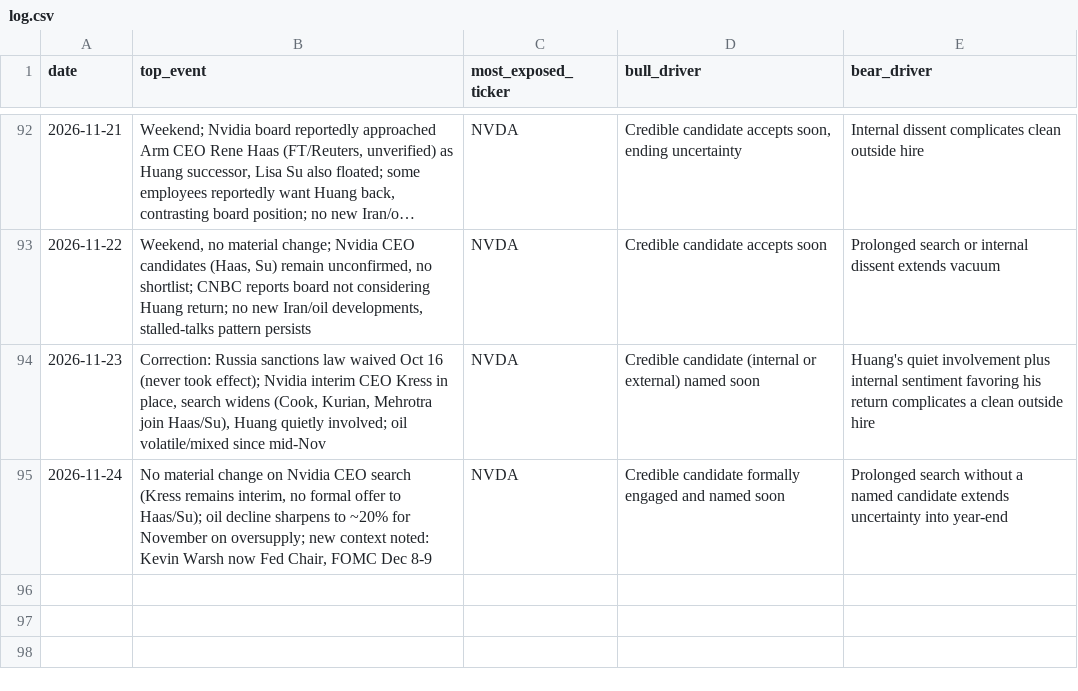
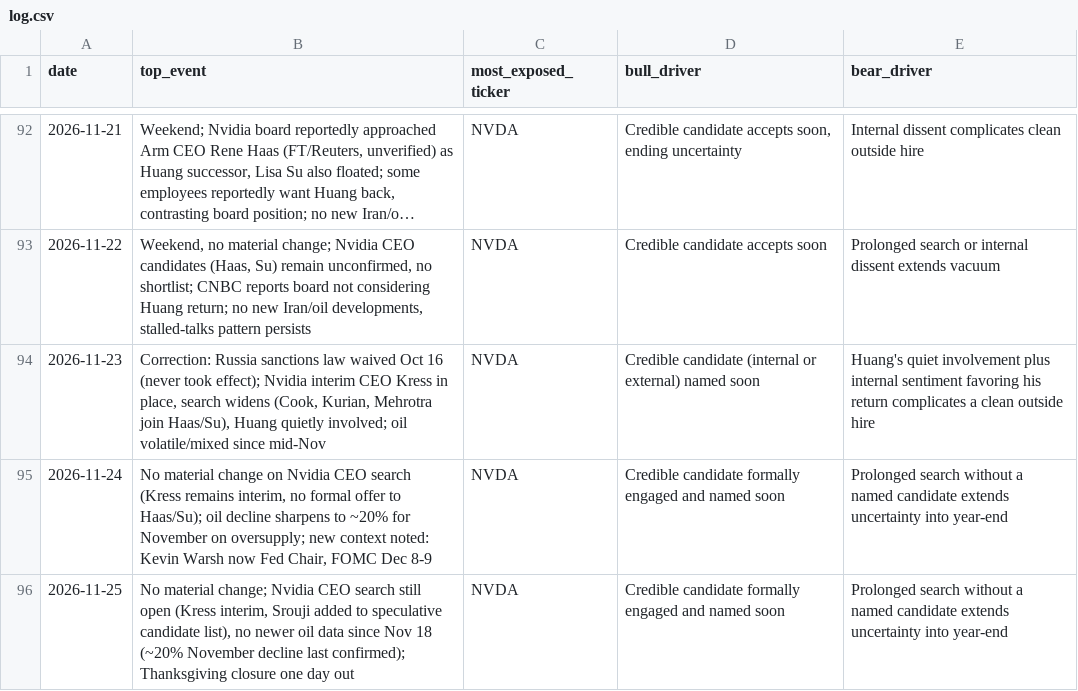
Before and after one commit to praxacharya/Kash_with_Codex_2026, a CSV file: market-tracker/outputs/log.csv, drawn as a sheet; only a part is shown, gaps mark what is left out; long unchanged cells end in ….

```diff
--- a/market-tracker/outputs/log.csv
+++ b/market-tracker/outputs/log.csv
@@ -95 +95,2 @@ date,top_event,most_exposed_ticker,bull_driver,bear_driver
 2026-11-24,"No material change on Nvidia CEO search (Kress remains interim, no formal offer to Haas/Su); oil decline sharpens to ~20% for November on oversupply; new context noted: Kevin Warsh now Fed Chair, FOMC Dec 8-9",NVDA,"Credible candidate formally engaged and named soon","Prolonged search without a named candidate extends uncertainty into year-end"
+2026-11-25,"No material change; Nvidia CEO search still open (Kress interim, Srouji added to speculative candidate list), no newer oil data since Nov 18 (~20% November decline last confirmed); Thanksgiving closure one day out",NVDA,"Credible candidate formally engaged and named soon","Prolonged search without a named candidate extends uncertainty into year-end"
```
Also changed, not shown: 1 other file.
